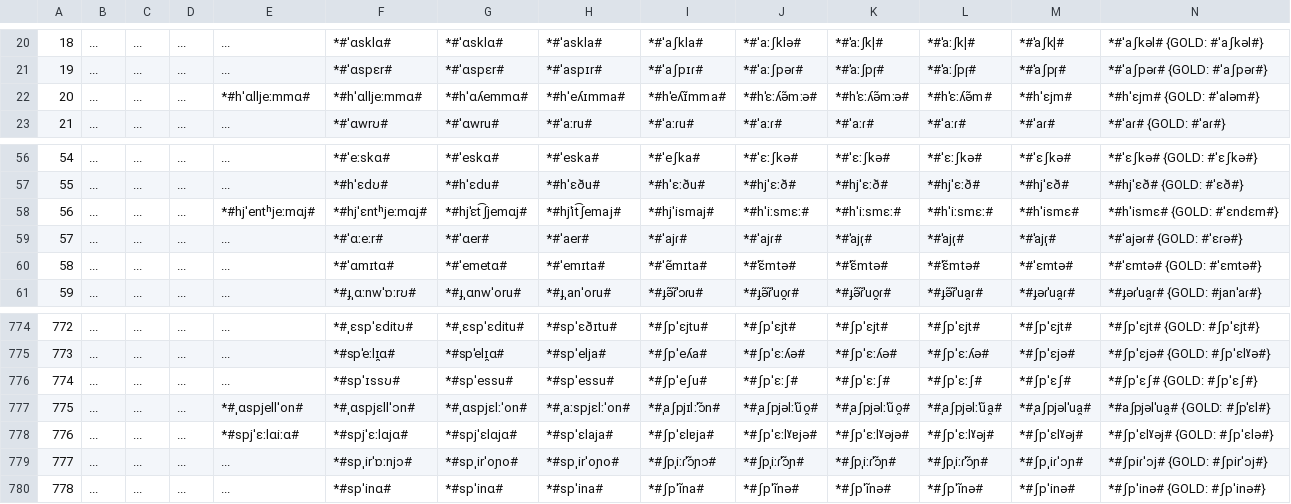
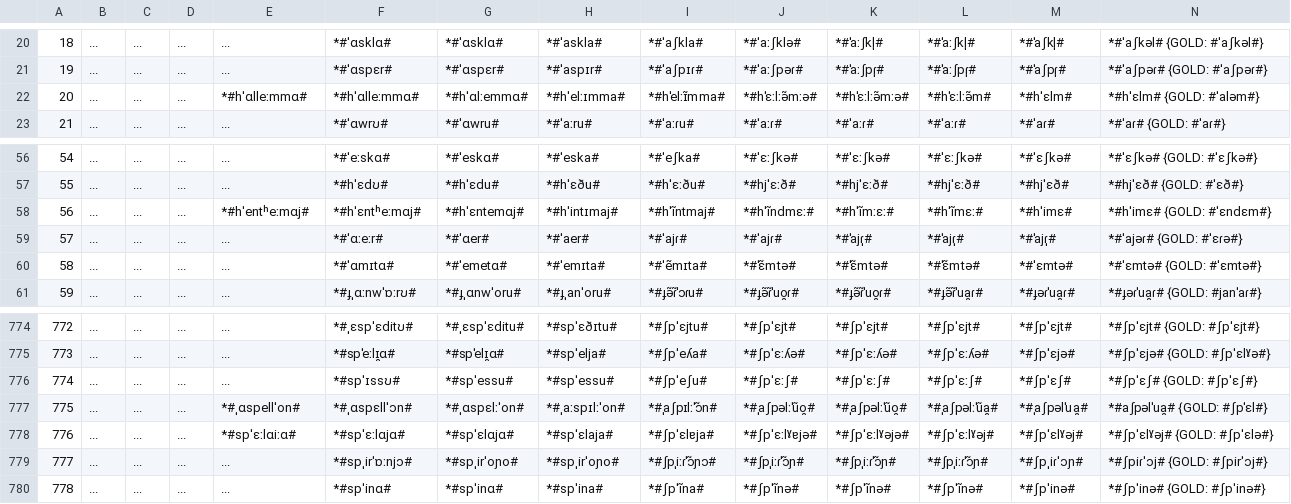
Before and after one commit to clmarr/Albanian-CFR, a CSV file: lastAPArun/lastAPArun_stagewise_output_graph.csv, drawn as a sheet; only a part is shown, gaps mark what is left out; the diff covers the shown part only; the diff names each change by its address in the sheet, - before the commit and + after, or states it on an @@ line.

```diff
--- a/lastAPArun/lastAPArun_stagewise_output_graph.csv
+++ b/lastAPArun/lastAPArun_stagewise_output_graph.csv
-E22: *#hˈɑlljeːmmɑ#
+E22: *#hˈɑlleːmmɑ#
-F22: *#hˈɑlljeːmmɑ#
+F22: *#hˈɑlleːmmɑ#
-G22: *#hˈɑʎemmɑ#
+G22: *#hˈɑlːemmɑ#
-H22: *#hˈeʎɪmma#
+H22: *#hˈelːɪmma#
-I22: *#hˈeʎɪ̃mma#
+I22: *#hˈelːɪ̃mma#
-J22: *#hˈɛːʎə̃mːə#
+J22: *#hˈɛːlːə̃mːə#
-K22: *#hˈɛːʎə̃mːə#
+K22: *#hˈɛːlːə̃mːə#
-L22: *#hˈɛːʎə̃m#
+L22: *#hˈɛːlːə̃m#
-M22: *#hˈɛjm#
+M22: *#hˈɛlm#
-N22: *#hˈɛjm# {GOLD: #ˈaləm#}
+N22: *#hˈɛlm# {GOLD: #ˈaləm#}
-E58: *#hjˈentʰjeːmɑj#
+E58: *#hˈentʰeːmɑj#
-F58: *#hjˈɛntʰjeːmɑj#
+F58: *#hˈɛntʰeːmɑj#
-G58: *#hjˈɛt͡ʃjemɑj#
+G58: *#hˈɛntemɑj#
-H58: *#hjˈit͡ʃemaj#
+H58: *#hˈintɪmaj#
-I58: *#hjˈismaj#
+I58: *#hˈĩntmaj#
-J58: *#hˈiːsmɛː#
+J58: *#hˈĩndmɛː#
-K58: *#hˈiːsmɛː#
+K58: *#hˈĩmːɛː#
-L58: *#hˈiːsmɛː#
+L58: *#hˈĩmɛː#
-M58: *#hˈismɛ#
+M58: *#hˈimɛ#
-N58: *#hˈismɛ# {GOLD: #ˈɛndɛm#}
+N58: *#hˈimɛ# {GOLD: #ˈɛndɛm#}
-E777: *#ˌɑspjellˈon#
+E777: *#ˌɑspellˈon#
-F777: *#ˌɑspjɛllˈɔn#
+F777: *#ˌɑspɛllˈɔn#
-G777: *#ˌɑspjɛlːˈon#
+G777: *#ˌɑspɛlːˈon#
-H777: *#ˌaːspjɛlːˈon#
+H777: *#ˌaːspɪlːˈon#
-I777: *#ˌaʃpjɪlːˈɔ̃n#
+I777: *#ˌaʃpɪlːˈɔ̃n#
-J777: *#ˌaʃpjəlːˈũo̯#
+J777: *#ˌaʃpəlːˈũo̯#
-K777: *#ˌaʃpjəlːˈũo̯#
+K777: *#ˌaʃpəlːˈũo̯#
-L777: *#ˌaʃpjəlːˈũa̯#
+L777: *#ˌaʃpəlːˈũa̯#
-M777: *#ˌaʃpjəlˈua̯#
+M777: *#ˌaʃpəlˈua̯#
-N777: *#aʃpjəlˈua̯# {GOLD: #ʃpˈɛl#}
+N777: *#aʃpəlˈua̯# {GOLD: #ʃpˈɛl#}
-E778: *#spjˈɛːlɑiːɑ#
+E778: *#spˈɛːlɑiːɑ#
-F778: *#spjˈɛːlɑjɑ#
+F778: *#spˈɛːlɑjɑ#
-G778: *#spjˈɛlɑjɑ#
+G778: *#spˈɛlɑjɑ#
```
Also changed, not shown: 166 edited cells elsewhere in this file, lastAPArun/resultEditDistances.csv, 28 other files.
